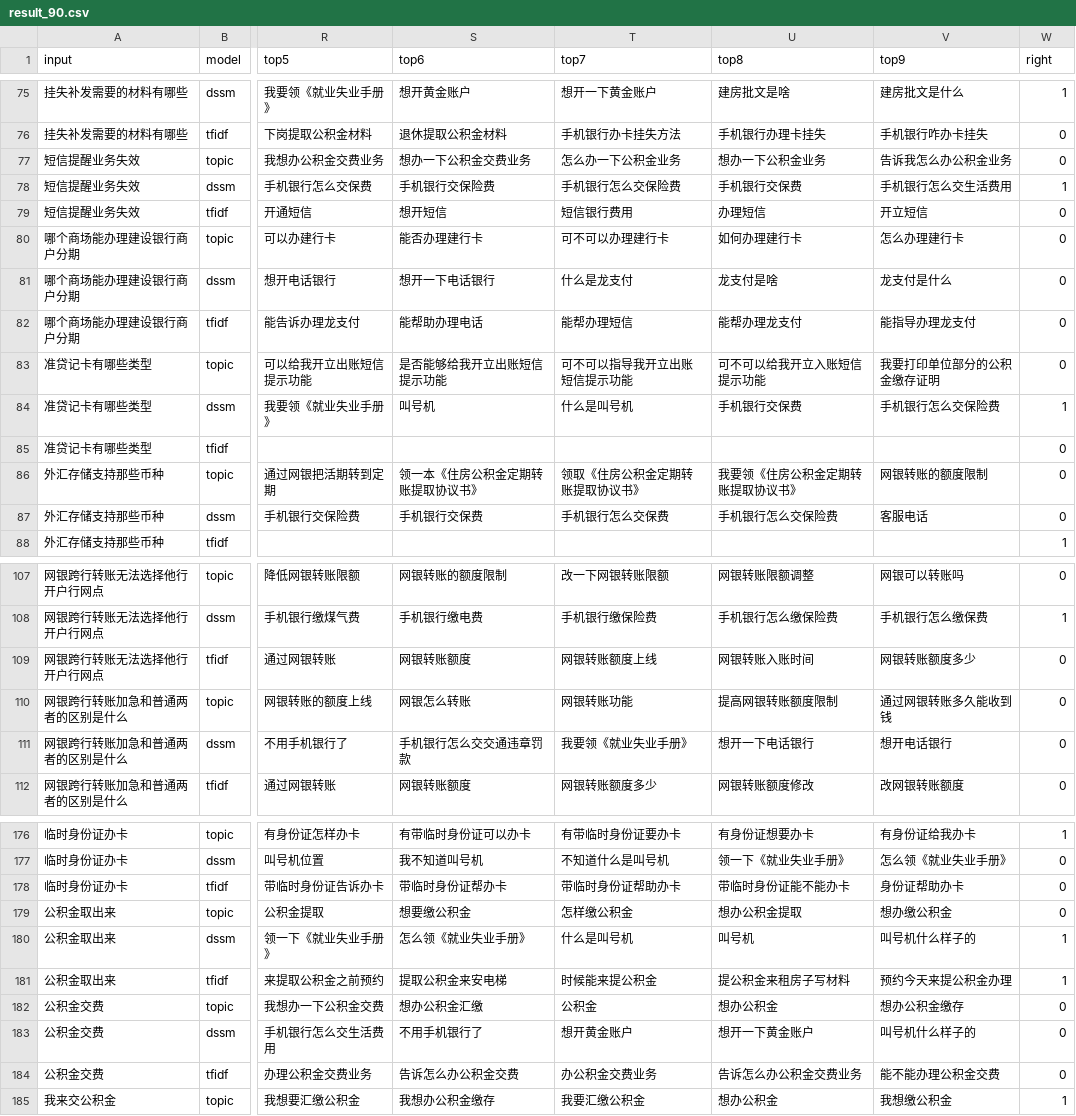
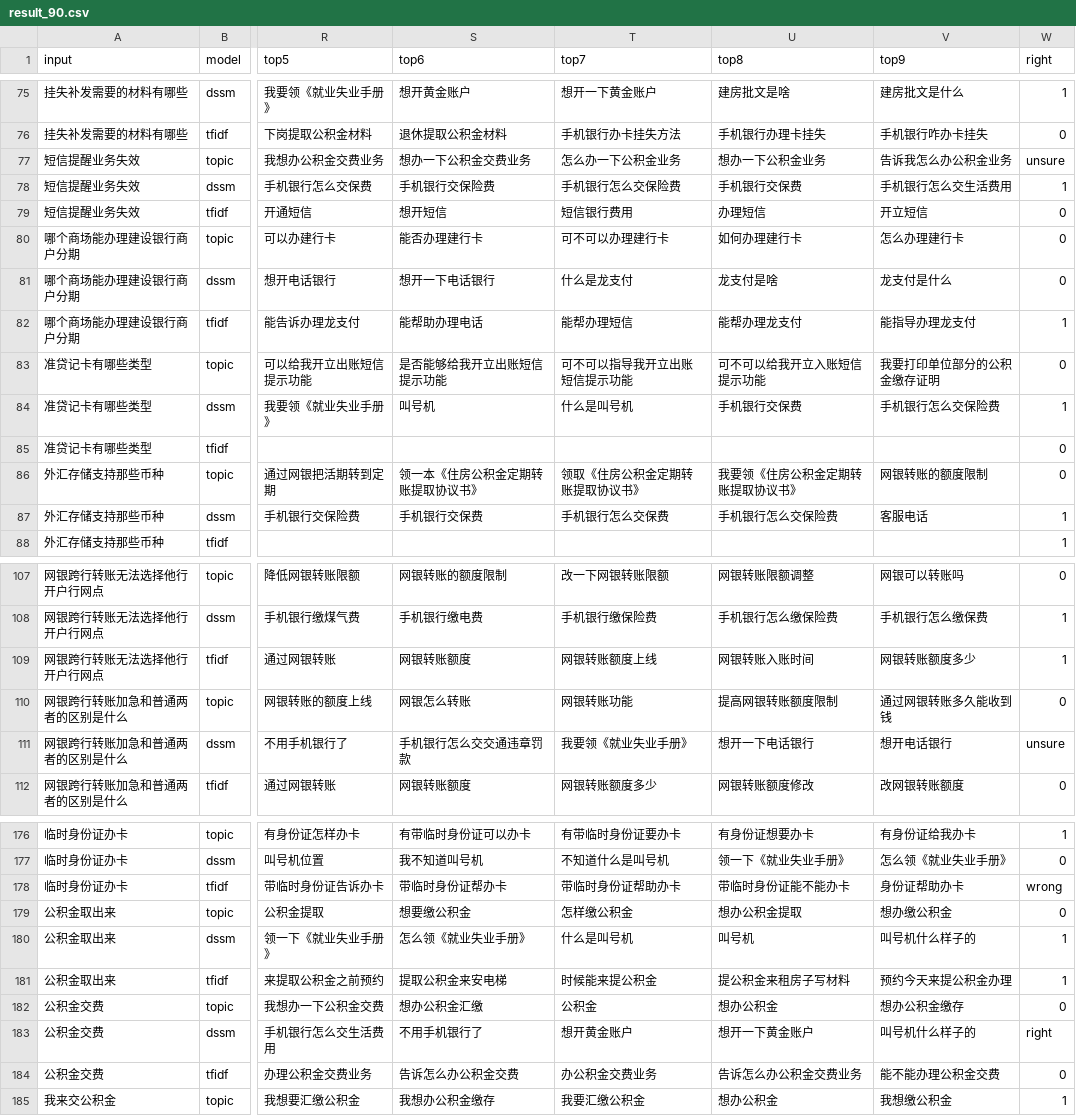
Before and after one commit to mrvgao/EvaluationPlateform, a CSV file: data/result_90.csv, drawn as a sheet; only a part is shown, gaps mark what is left out; the diff covers the shown part only; the diff names each change by its address in the sheet, - before the commit and + after, or states it on an @@ line.

Commit message:
add unsure

```diff
--- a/data/result_90.csv
+++ b/data/result_90.csv
-W77 (right): 0
+W77 (right): unsure
-W82 (right): 0
+W82 (right): 1
-W87 (right): 0
+W87 (right): 1
-W109 (right): 0
+W109 (right): 1
-W111 (right): 0
+W111 (right): unsure
-W178 (right): 0
+W178 (right): wrong
-W183 (right): 0
+W183 (right): right
```
Also changed, not shown: 6 edited cells elsewhere in this file, 3 other files.
